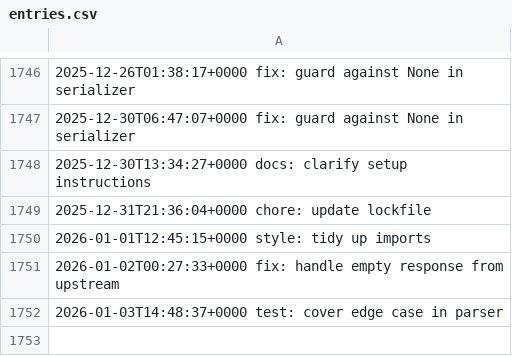
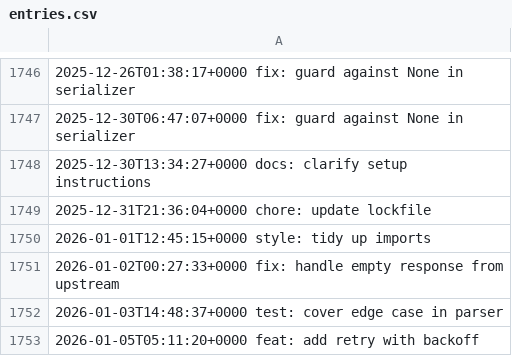
Before and after one commit to LostSFG/ts, a CSV file: data/entries.csv, drawn as a sheet; only a part is shown, gaps mark what is left out.

Commit message:
feat: add retry with backoff

```diff
--- a/data/entries.csv
+++ b/data/entries.csv
@@ -1752 +1752,2 @@
 2026-01-03T14:48:37+0000  test: cover edge case in parser
+2026-01-05T05:11:20+0000  feat: add retry with backoff
```
